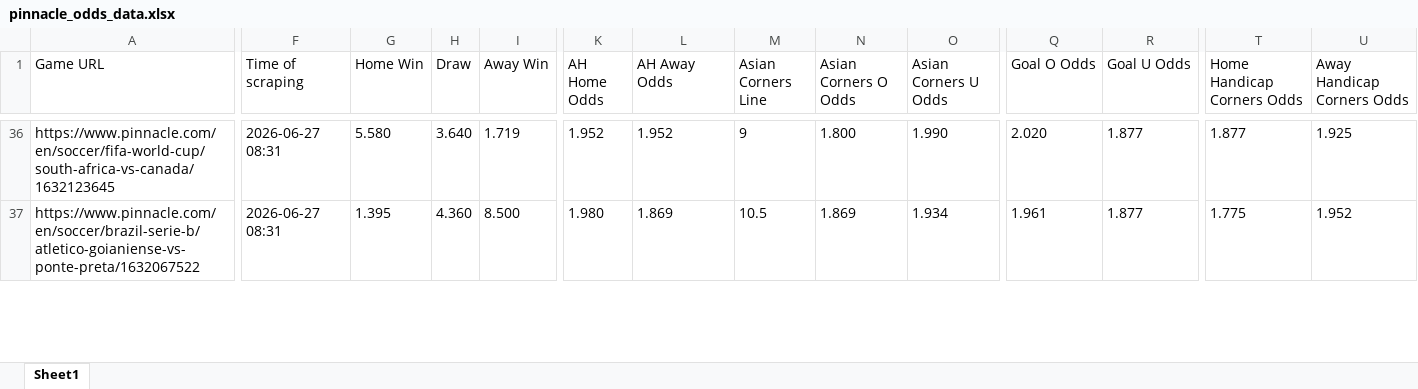
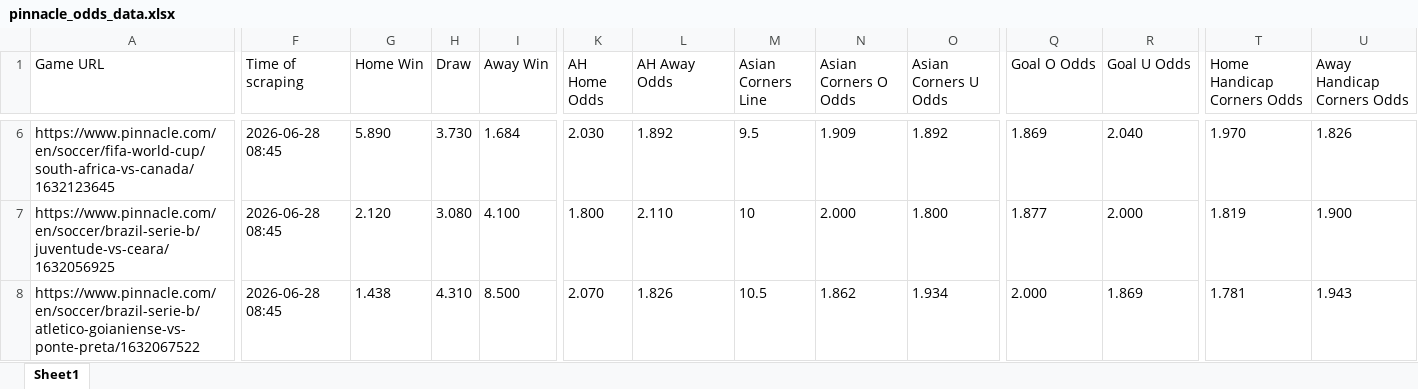
Before and after one commit to super-luke-chambers/pin_scraper, an Excel workbook: outputs/pinnacle_odds_data.xlsx, sheet Sheet1, drawn as a sheet; only a part is shown, gaps mark what is left out; values as stored, in another font and other column widths than the file's, no borders; addresses are those after the commit; rows hold the shown columns only; the diff covers the shown part only; the diff names each change by its address in the sheet, - before the commit and + after, or states it on an @@ line.

```diff
--- a/outputs/pinnacle_odds_data.xlsx (sheet Sheet1)
+++ b/outputs/pinnacle_odds_data.xlsx (sheet Sheet1)
-F6 (Time of scraping): 2026-06-27 08:31
+F6 (Time of scraping): 2026-06-28 08:45
-G6 (Home Win): 5.580
+G6 (Home Win): 5.890
-H6 (Draw): 3.640
+H6 (Draw): 3.730
-I6 (Away Win): 1.719
+I6 (Away Win): 1.684
-K6 (AH Home Odds): 1.952
+K6 (AH Home Odds): 2.030
-L6 (AH Away Odds): 1.952
+L6 (AH Away Odds): 1.892
-M6 (Asian Corners Line): 9
+M6 (Asian Corners Line): 9.5
-N6 (Asian Corners O Odds): 1.800
+N6 (Asian Corners O Odds): 1.909
-O6 (Asian Corners U Odds): 1.990
+O6 (Asian Corners U Odds): 1.892
-Q6 (Goal O Odds): 2.020
+Q6 (Goal O Odds): 1.869
-R6 (Goal U Odds): 1.877
+R6 (Goal U Odds): 2.040
-T6 (Home Handicap Corners Odds): 1.877
+T6 (Home Handicap Corners Odds): 1.970
-U6 (Away Handicap Corners Odds): 1.925
+U6 (Away Handicap Corners Odds): 1.826
+row 7: https://www.pinnacle.com/en/soccer/brazil-serie-b/juventude-vs-ceara/1632056925 | 2026-06-28 08:45 | 2.120 | 3.080 | 4.100 | 1.800 | 2.110 | 10 | 2.000 | 1.800 | 1.877 | 2.000 | 1.819 | 1.900
-F8 (Time of scraping): 2026-06-27 08:31
+F8 (Time of scraping): 2026-06-28 08:45
-G8 (Home Win): 1.395
+G8 (Home Win): 1.438
-H8 (Draw): 4.360
+H8 (Draw): 4.310
-K8 (AH Home Odds): 1.980
+K8 (AH Home Odds): 2.070
-L8 (AH Away Odds): 1.869
+L8 (AH Away Odds): 1.826
-N8 (Asian Corners O Odds): 1.869
+N8 (Asian Corners O Odds): 1.862
-Q8 (Goal O Odds): 1.961
+Q8 (Goal O Odds): 2.000
-R8 (Goal U Odds): 1.877
+R8 (Goal U Odds): 1.869
-T8 (Home Handicap Corners Odds): 1.775
+T8 (Home Handicap Corners Odds): 1.781
-U8 (Away Handicap Corners Odds): 1.952
+U8 (Away Handicap Corners Odds): 1.943
```
Also changed, not shown: 19 added rows, 32 removed rows and 157 edited cells elsewhere in this sheet, outputs/pinnacle_corners_historical.xlsx, 2 other files.
